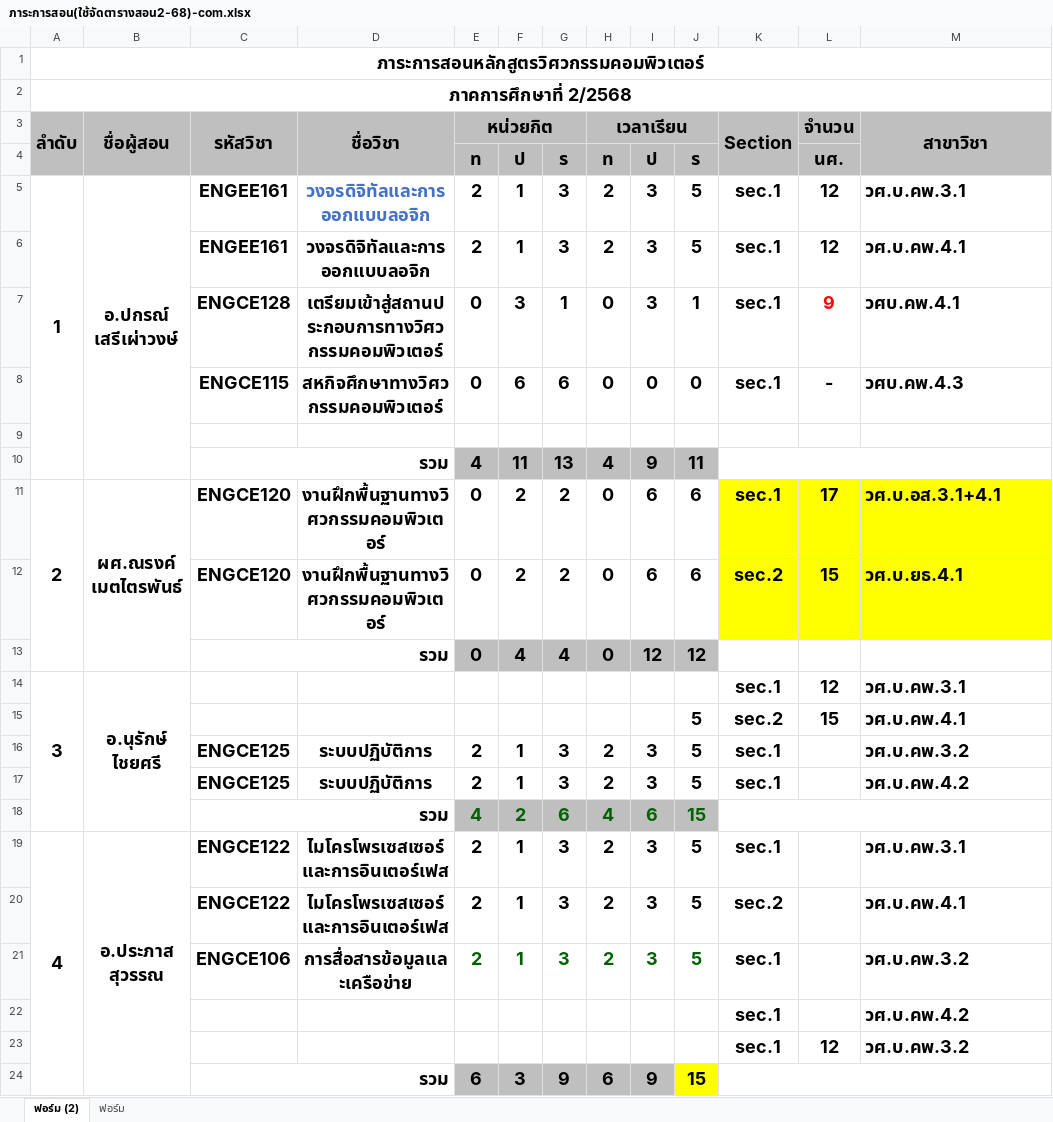
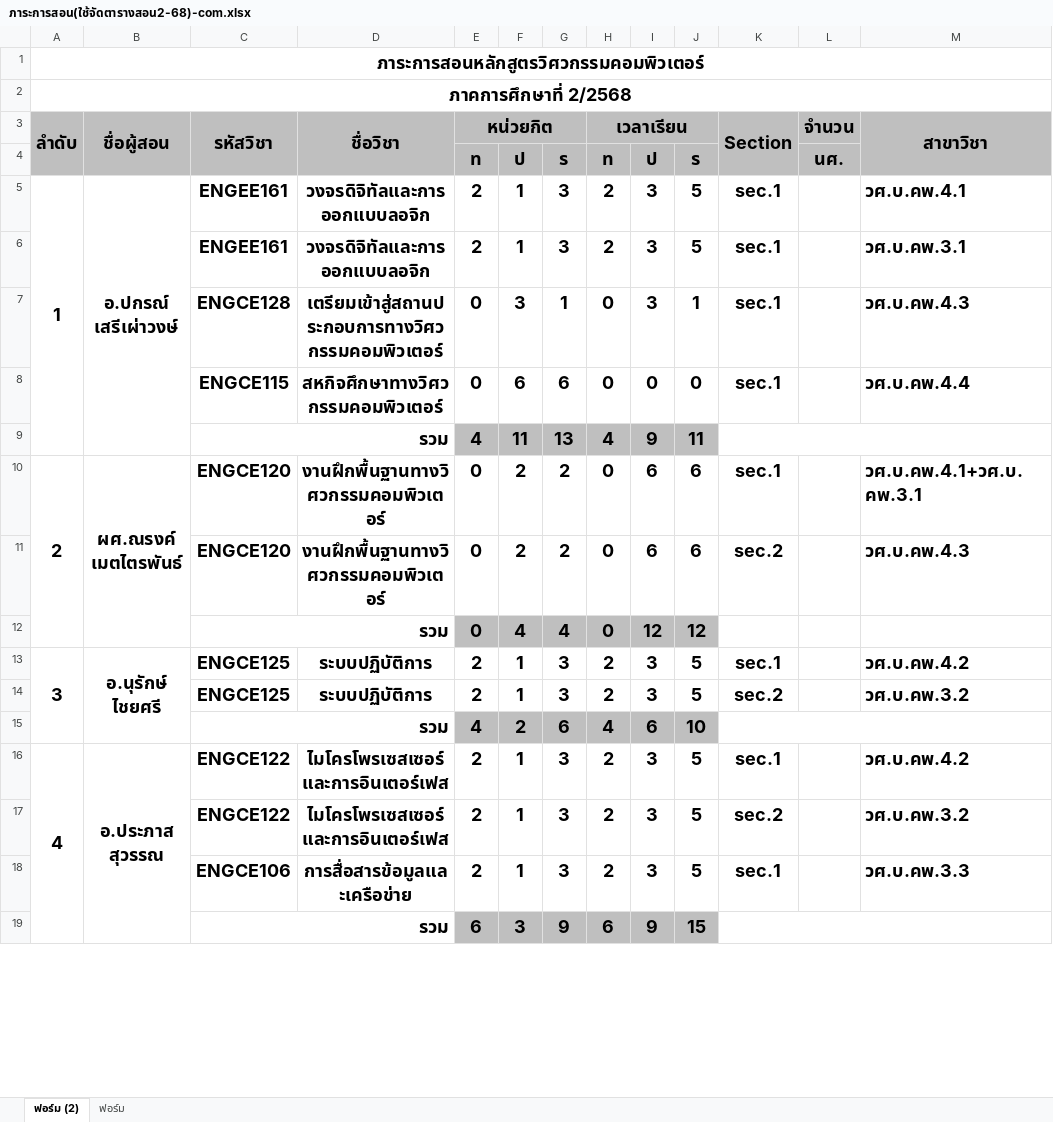
Before and after one commit to KungLobster69/WORK, an Excel workbook: RMUTL_DOCUMENT/ตารางสอน/2568/2-68/ภาระการสอน(ใช้จัดตารางสอน2-68)-com.xlsx, sheet ฟอร์ม (2), drawn as a sheet; only a part is shown; values as stored, in another font and other column widths than the file's, no borders; removed rows and columns are numbered as before the commit, all else as after; the diff covers the shown part only; the diff names each change by its address in the sheet, - before the commit and + after, or states it on an @@ line.

```diff
--- a/RMUTL_DOCUMENT/ตารางสอน/2568/2-68/ภาระการสอน(ใช้จัดตารางสอน2-68)-com.xlsx (sheet ฟอร์ม (2))
+++ b/RMUTL_DOCUMENT/ตารางสอน/2568/2-68/ภาระการสอน(ใช้จัดตารางสอน2-68)-com.xlsx (sheet ฟอร์ม (2))
-D5 text colour: #4472C4
+D5 text colour: black
-L5:L6 (จำนวน): 12
+L5:L6 (จำนวน): (empty)
-M5 (สาขาวิชา): วศ.บ.คพ.3.1
+M5 (สาขาวิชา): วศ.บ.คพ.4.1
-M6 (สาขาวิชา): วศ.บ.คพ.4.1
+M6 (สาขาวิชา): วศ.บ.คพ.3.1
-L7 (จำนวน): 9
+L7 (จำนวน): (empty)
-M7 (สาขาวิชา): วศบ.คพ.4.1
+M7 (สาขาวิชา): วศ.บ.คพ.4.3
-L8 (จำนวน): -
+L8 (จำนวน): (empty)
-M8 (สาขาวิชา): วศบ.คพ.4.3
+M8 (สาขาวิชา): วศ.บ.คพ.4.4
-row 9: (empty)
-K10:M11 fill: #FFFF00
+K10:M11 fill: none
-L10 (จำนวน): 17
+L10 (จำนวน): (empty)
-M10 (สาขาวิชา): วศ.บ.อส.3.1+4.1
+M10 (สาขาวิชา): วศ.บ.คพ.4.1+วศ.บ.คพ.3.1
-L11 (จำนวน): 15
+L11 (จำนวน): (empty)
-M11 (สาขาวิชา): วศ.บ.ยธ.4.1
+M11 (สาขาวิชา): วศ.บ.คพ.4.3
-row 14: 3 | อ.นุรักษ์ ไชยศรี |  |  |  |  |  |  |  |  | sec.1 | 12 | วศ.บ.คพ.3.1
-row 15:  |  |  |  |  |  |  |  |  | 5 | sec.2 | 15 | วศ.บ.คพ.4.1
@@ column A (ลำดับ) renumbered in row 13 @@
+A13:A15 merged
-B13 (ชื่อผู้สอน): (empty)
+B13 (ชื่อผู้สอน): อ.นุรักษ์ ไชยศรี
+B13:B15 merged
-M13 (สาขาวิชา): วศ.บ.คพ.3.2
+M13 (สาขาวิชา): วศ.บ.คพ.4.2
-K14 (Section): sec.1
+K14 (Section): sec.2
-M14 (สาขาวิชา): วศ.บ.คพ.4.2
+M14 (สาขาวิชา): วศ.บ.คพ.3.2
-E15:J15 text colour: #006100
+E15:J15 text colour: black
-J15: 15
+J15: 10
-M16 (สาขาวิชา): วศ.บ.คพ.3.1
+M16 (สาขาวิชา): วศ.บ.คพ.4.2
-M17 (สาขาวิชา): วศ.บ.คพ.4.1
+M17 (สาขาวิชา): วศ.บ.คพ.3.2
-E18:J18 text colour: #006100
+E18:J18 text colour: black
-M18 (สาขาวิชา): วศ.บ.คพ.3.2
+M18 (สาขาวิชา): วศ.บ.คพ.3.3
-row 22:  |  |  |  |  |  |  |  |  |  | sec.1 |  | วศ.บ.คพ.4.2
-row 23:  |  |  |  |  |  |  |  |  |  | sec.1 | 12 | วศ.บ.คพ.3.2
-J19 fill: #FFFF00
+J19 fill: #BFBFBF
```
Also changed, not shown: 6 removed rows, 16 edited cells and cell formats elsewhere in this sheet, formulas that keep their value, RMUTL_DOCUMENT/ตารางสอน/2568/1-68/แผนการเรียนตลอดหลักสูตร/แผนการเรียนตลอดหลักสูตร-คพ.-รหัส-68 เทอม 2.xlsx.
